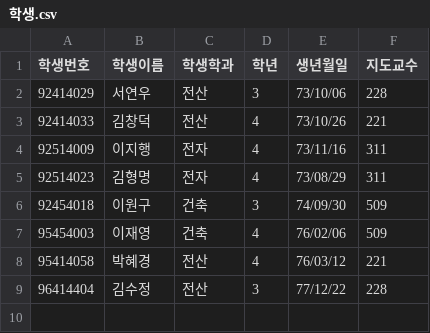
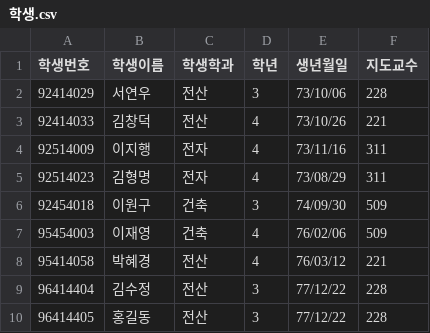
Before and after one commit to Jeongchani/AI_python, a CSV file: 03.데이터분석/학사관리/학생.csv, drawn as a sheet; the diff names each change by its address in the sheet, - before the commit and + after, or states it on an @@ line.

```diff
--- a/03.데이터분석/학사관리/학생.csv
+++ b/03.데이터분석/학사관리/학생.csv
+row 10: 96414405 | 홍길동 | 전산 | 3 | 77/12/22 | 228
```
Also changed, not shown: 03.데이터분석/학사관리/강좌.csv, 1 other file.
